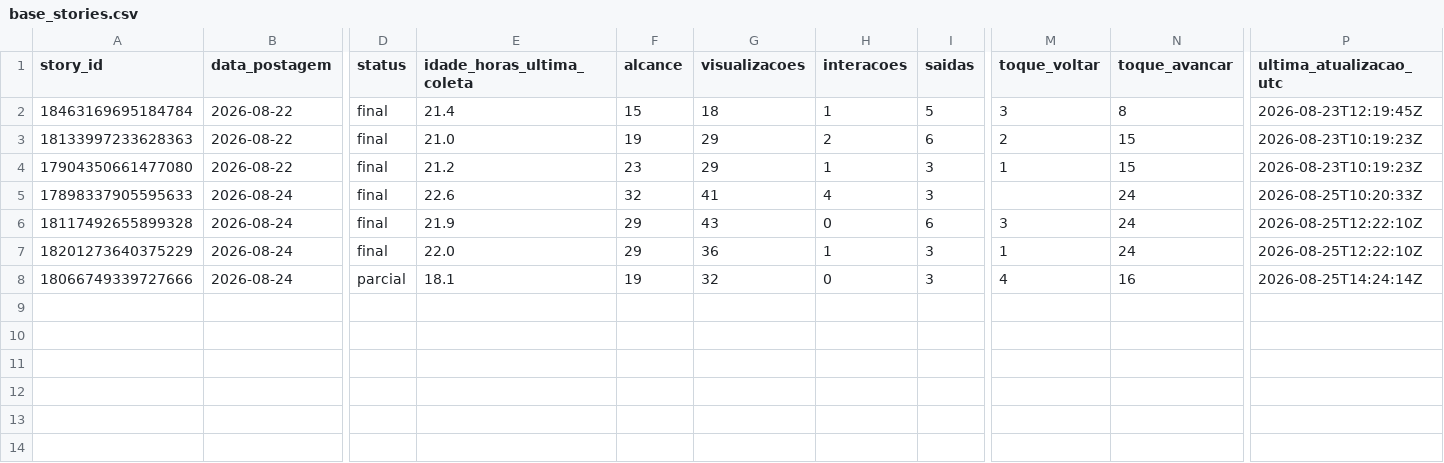
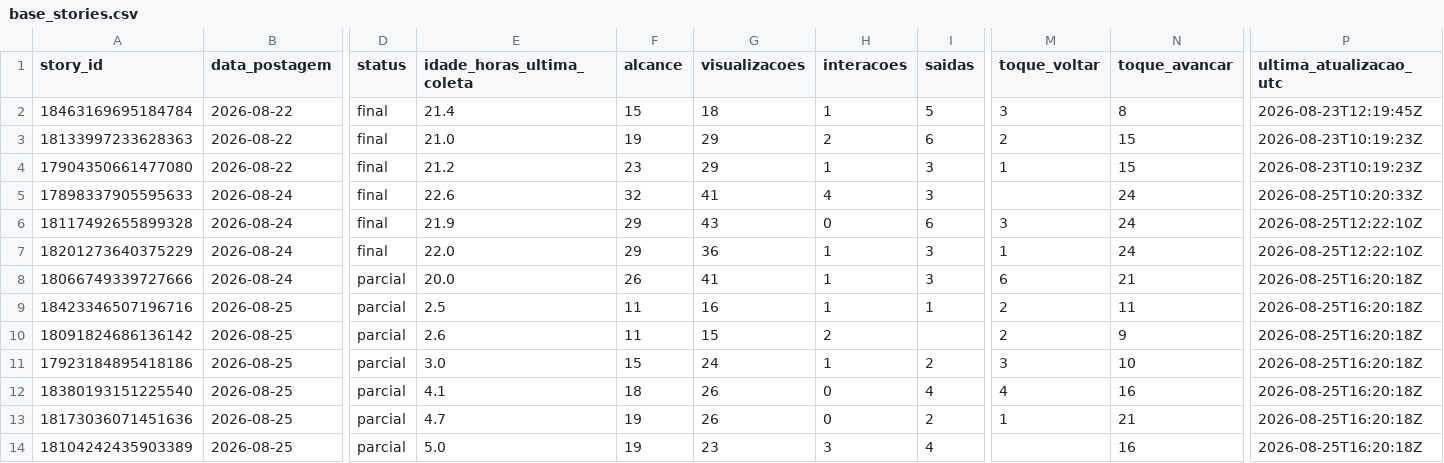
Before and after one commit to lopeslimafelipe-dot/gestao-em-pratica-stories-diario, a CSV file: stories-metricas/base_stories.csv, drawn as a sheet; only a part is shown, gaps mark what is left out; rows hold the shown columns only; the diff names each change by its address in the sheet, - before the commit and + after, or states it on an @@ line.

```diff
--- a/stories-metricas/base_stories.csv
+++ b/stories-metricas/base_stories.csv
-E8 (idade_horas_ultima_coleta): 18.1
+E8 (idade_horas_ultima_coleta): 20.0
-F8 (alcance): 19
+F8 (alcance): 26
-G8 (visualizacoes): 32
+G8 (visualizacoes): 41
-H8 (interacoes): 0
+H8 (interacoes): 1
-M8 (toque_voltar): 4
+M8 (toque_voltar): 6
-N8 (toque_avancar): 16
+N8 (toque_avancar): 21
-P8 (ultima_atualizacao_utc): 2026-08-25T14:24:14Z
+P8 (ultima_atualizacao_utc): 2026-08-25T16:20:18Z
+row 9: 18423346507196716 | 2026-08-25 | parcial | 2.5 | 11 | 16 | 1 | 1 | 2 | 11 | 2026-08-25T16:20:18Z
+row 10: 18091824686136142 | 2026-08-25 | parcial | 2.6 | 11 | 15 | 2 |  | 2 | 9 | 2026-08-25T16:20:18Z
+row 11: 17923184895418186 | 2026-08-25 | parcial | 3.0 | 15 | 24 | 1 | 2 | 3 | 10 | 2026-08-25T16:20:18Z
+row 12: 18380193151225540 | 2026-08-25 | parcial | 4.1 | 18 | 26 | 0 | 4 | 4 | 16 | 2026-08-25T16:20:18Z
+row 13: 18173036071451636 | 2026-08-25 | parcial | 4.7 | 19 | 26 | 0 | 2 | 1 | 21 | 2026-08-25T16:20:18Z
+row 14: 18104242435903389 | 2026-08-25 | parcial | 5.0 | 19 | 23 | 3 | 4 |  | 16 | 2026-08-25T16:20:18Z
```
